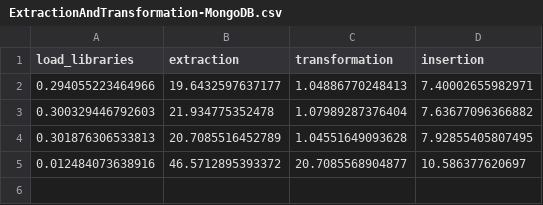
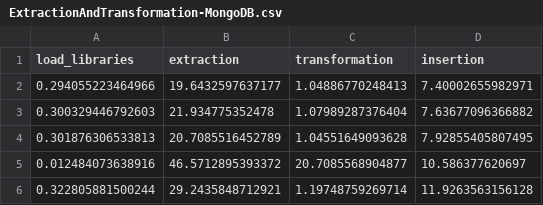
Before and after one commit to CarlosRodriguezSevilla/Tennis-match-predictor, a CSV file: out/MongoDB/ExtractionAndTransformation-MongoDB.csv, drawn as a sheet; the diff names each change by its address in the sheet, - before the commit and + after, or states it on an @@ line.

```diff
--- a/out/MongoDB/ExtractionAndTransformation-MongoDB.csv
+++ b/out/MongoDB/ExtractionAndTransformation-MongoDB.csv
+row 6: 0.322805881500244 | 29.2435848712921 | 1.19748759269714 | 11.9263563156128
```
Also changed, not shown: out/LoadTrainingAndTesting/LoadTrainingAndTesting.csv, out/PostgreSQL/ExtractionAndTransformation-PostgreSQL.csv, 9 other files.
